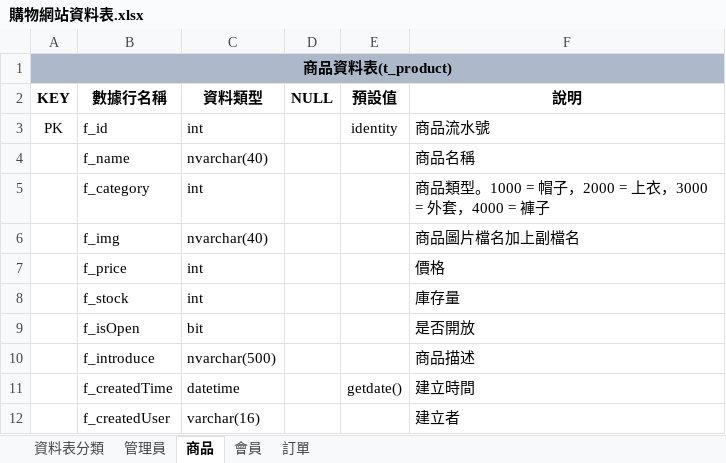
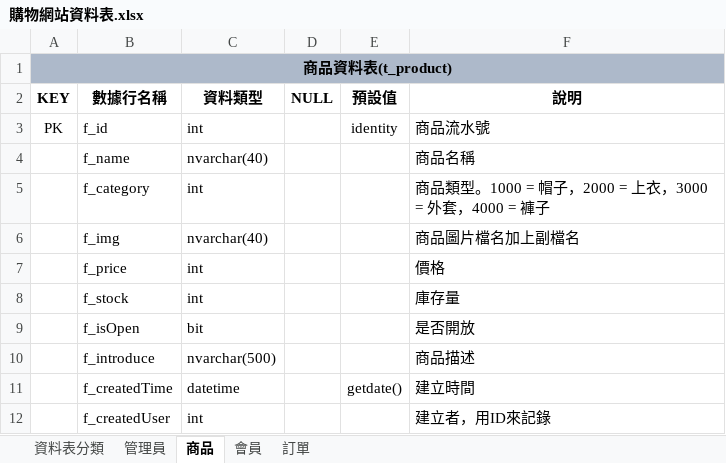
Before and after one commit to wer7890/ShoppingDB, an Excel workbook: 購物網站資料表.xlsx, sheet 商品, drawn as a sheet; values as stored, in another font and other column widths than the file's, no borders; the diff names each change by its address in the sheet, - before the commit and + after, or states it on an @@ line.

```diff
--- a/購物網站資料表.xlsx (sheet 商品)
+++ b/購物網站資料表.xlsx (sheet 商品)
-C12 (資料類型): varchar(16)
+C12 (資料類型): int
-F12 (說明): 建立者
+F12 (說明): 建立者，用ID來記錄
```
Also changed, not shown: sheet 會員, sheet 管理員, 1 other file.
